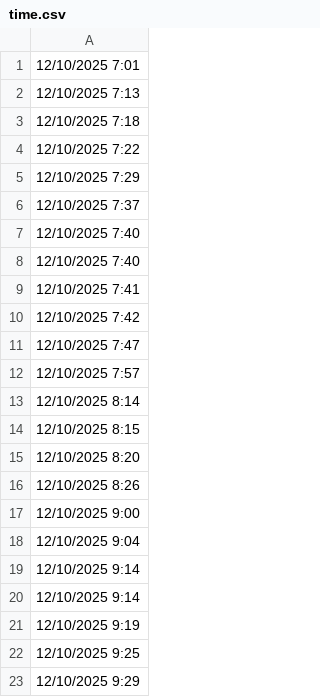
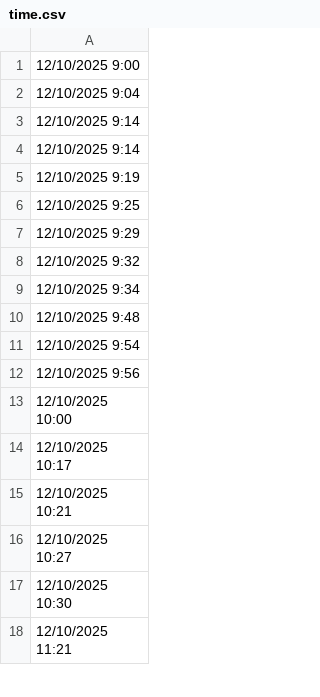
Before and after one commit to lethanhtannhat/hoangxuannhuvo712026, a CSV file: time.csv, drawn as a sheet; only a part is shown; the shorter side is filled out with more unchanged rows.

```diff
--- a/time.csv
+++ b/time.csv
@@ -1,17 +1 @@
-12/10/2025 7:01
-12/10/2025 7:13
-12/10/2025 7:18
-12/10/2025 7:22
-12/10/2025 7:29
-12/10/2025 7:37
-12/10/2025 7:40
-12/10/2025 7:40
-12/10/2025 7:41
-12/10/2025 7:42
-12/10/2025 7:47
-12/10/2025 7:57
-12/10/2025 8:14
-12/10/2025 8:15
-12/10/2025 8:20
-12/10/2025 8:26
 12/10/2025 9:00
```
Also changed, not shown: 1 other file.
